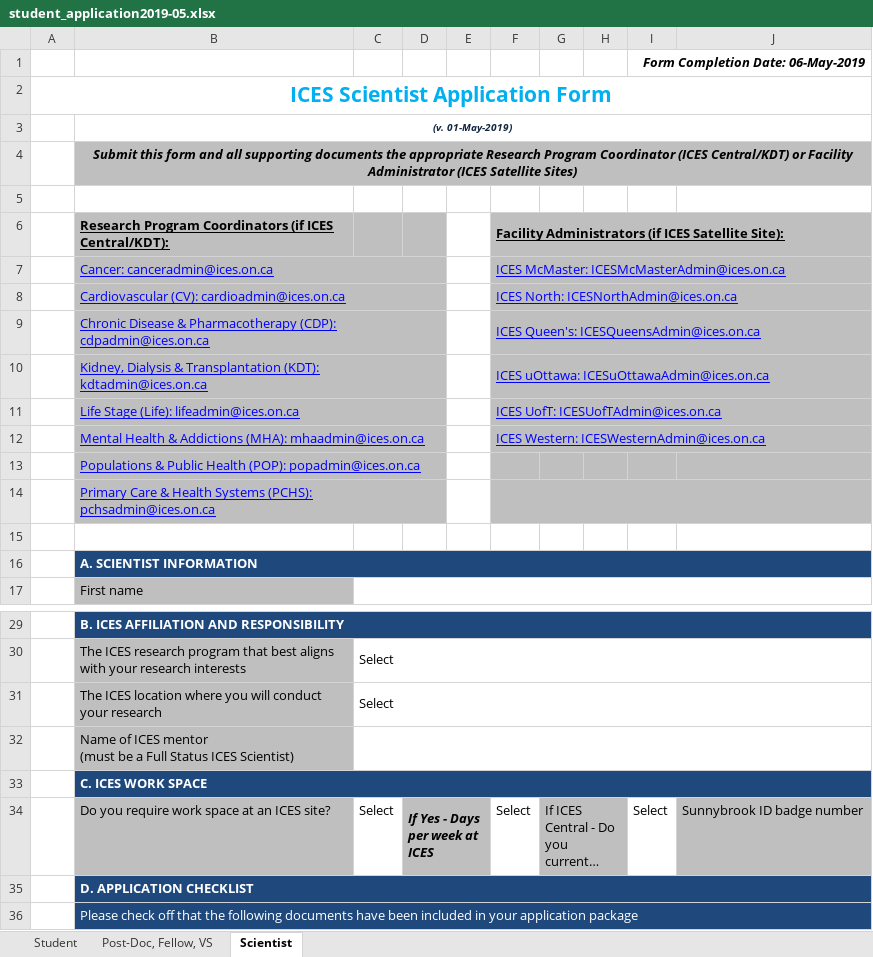
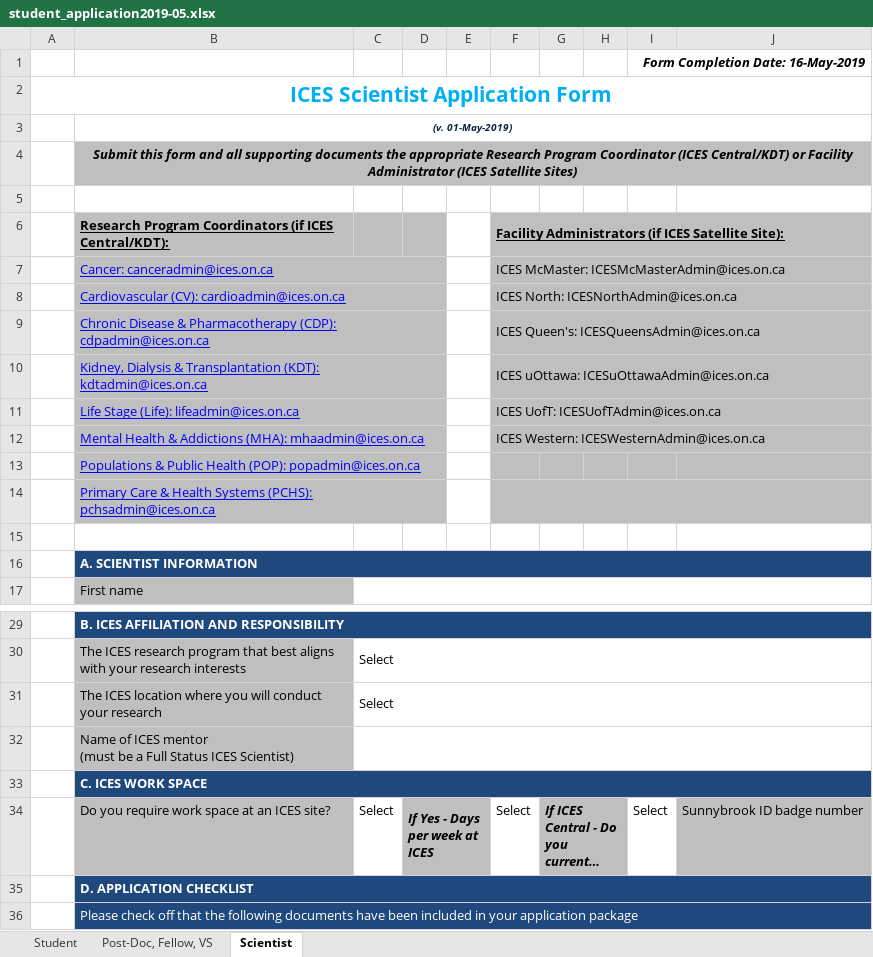
Before and after one commit to CYGUBICKO/projects, an Excel workbook: proview/reproviewinfostudentapplication/student_application2019-05.xlsx, sheet Scientist, drawn as a sheet; only a part is shown, gaps mark what is left out; long unchanged cells end in …; values as stored, in another font and other column widths than the file's, no borders; charts and pictures and conditional formats not drawn; the diff names each change by its address in the sheet, - before the commit and + after, or states it on an @@ line.

```diff
--- a/proview/reproviewinfostudentapplication/student_application2019-05.xlsx (sheet Scientist)
+++ b/proview/reproviewinfostudentapplication/student_application2019-05.xlsx (sheet Scientist)
-I1: Form Completion Date: 06-May-2019
+I1: Form Completion Date: 16-May-2019
@@ F7:F12 underline: on → off, text colour: #0000FF → black @@
@@ G34 bold: off → on, italic: off → on @@
```
Also changed, not shown: sheet Student, sheet Post-Doc, Fellow, VS, charts or pictures, 1 other file.
